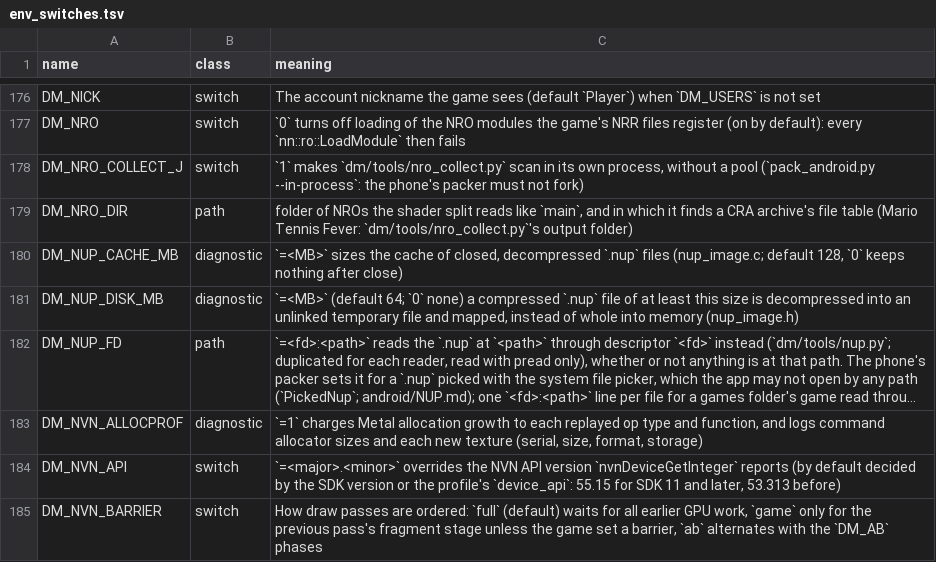
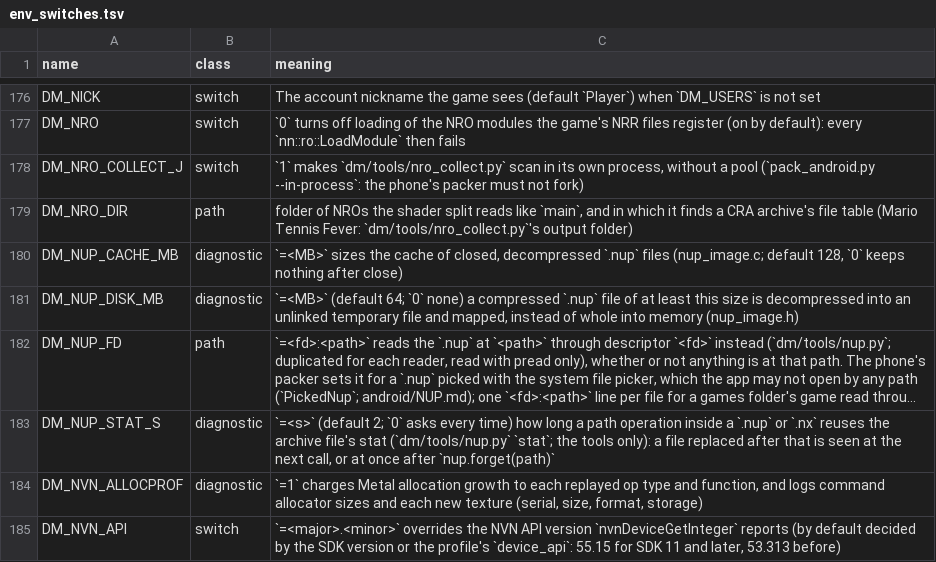
Before and after one commit to hridss/BananaNative, a TSV file: docs/env_switches.tsv, drawn as a sheet; only a part is shown, gaps mark what is left out; the shorter side is filled out with more unchanged rows; long unchanged cells end in …; the diff names each change by its address in the sheet, - before the commit and + after, or states it on an @@ line.

Commit message:
env_switches: DM_NUP_STAT_S (the archive stat reuse of nup.py)

```diff
--- a/docs/env_switches.tsv
+++ b/docs/env_switches.tsv
+row 183: DM_NUP_STAT_S | diagnostic | `=<s>` (default 2; `0` asks every time) how long a path operation inside a `.nup` or `.nx` reuses the archive file's stat (`dm/tools/nup.py` `stat`; the tools only): a file replaced after that is seen at the next call, or at once after `nup.forget(path)`
```
